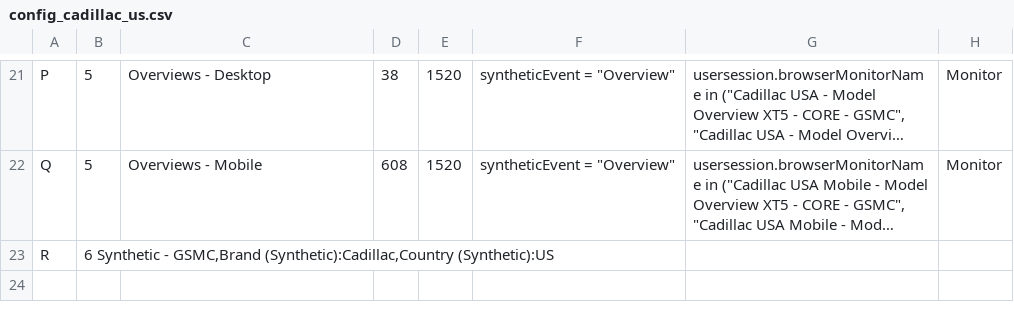
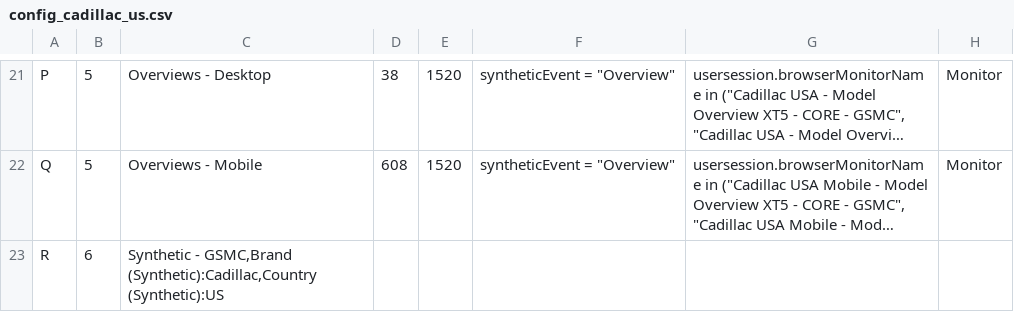
Before and after one commit to apmitchell18/DynatraceDashboardGenerators, a CSV file: Business/DashboardInputFiles/config_cadillac_us.csv, drawn as a sheet; only a part is shown, gaps mark what is left out; long unchanged cells end in …; the diff names each change by its address in the sheet, - before the commit and + after, or states it on an @@ line.

```diff
--- a/Business/DashboardInputFiles/config_cadillac_us.csv
+++ b/Business/DashboardInputFiles/config_cadillac_us.csv
-B23: 6 Synthetic - GSMC,Brand (Synthetic):Cadillac,Country (Synthetic):US
+B23: 6
-C23: (empty)
+C23: Synthetic - GSMC,Brand (Synthetic):Cadillac,Country (Synthetic):US
```
Also changed, not shown: Business/DashboardInputFiles/config_buick_us.csv, Business/DashboardInputFiles/config_chevrolet_us.csv, 2 other files.
